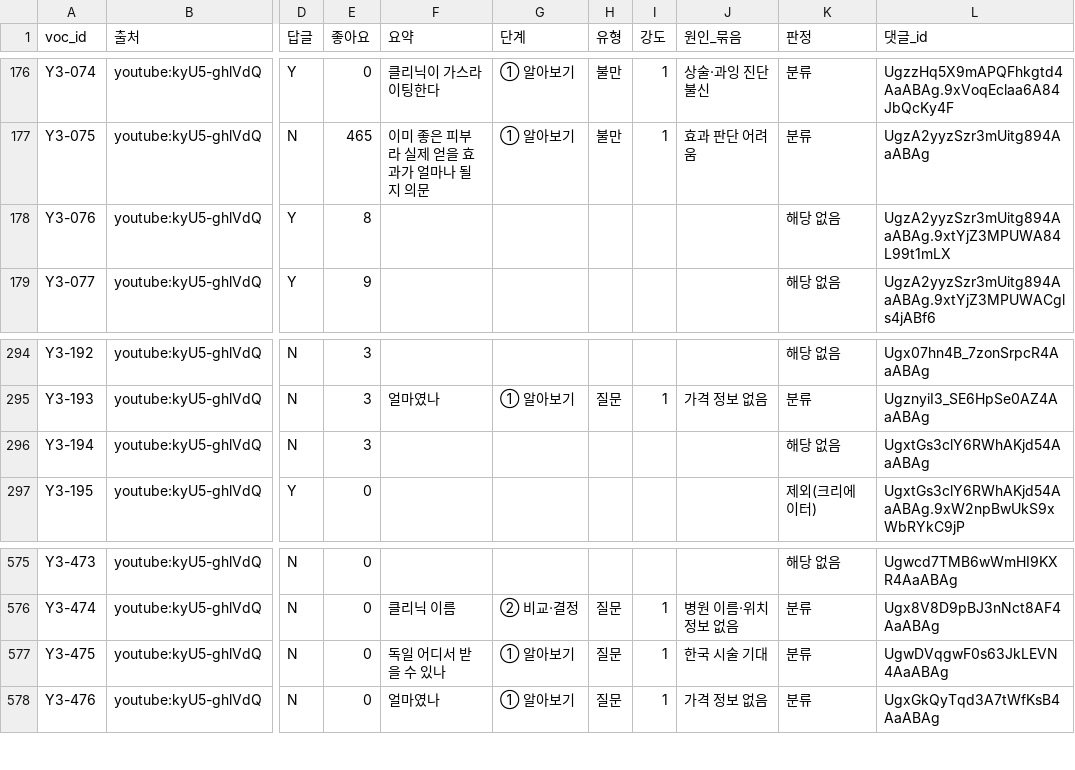
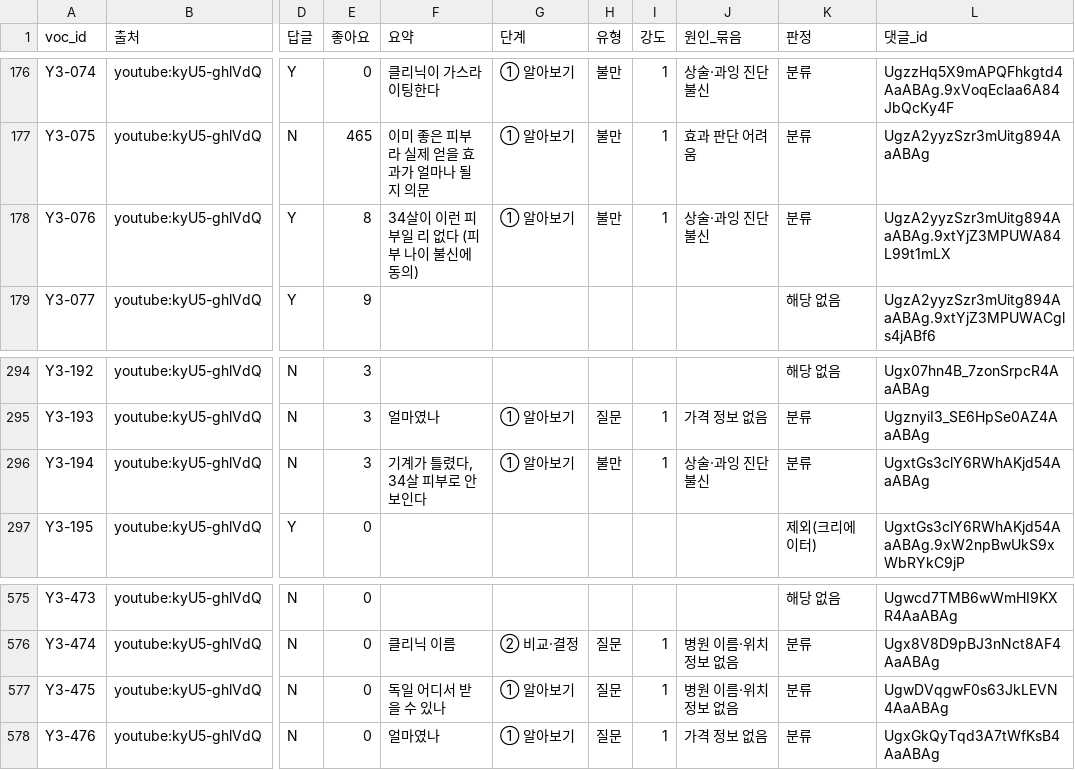
Before and after one commit to k-1026/AXA, a CSV file: painpoint/voc_classified.csv, drawn as a sheet; only a part is shown, gaps mark what is left out; the diff names each change by its address in the sheet, - before the commit and + after, or states it on an @@ line.

```diff
--- a/painpoint/voc_classified.csv
+++ b/painpoint/voc_classified.csv
-F178 (요약): (empty)
+F178 (요약): 34살이 이런 피부일 리 없다 (피부 나이 불신에 동의)
-G178 (단계): (empty)
+G178 (단계): ① 알아보기
-H178 (유형): (empty)
+H178 (유형): 불만
-I178 (강도): (empty)
+I178 (강도): 1
-J178 (원인_묶음): (empty)
+J178 (원인_묶음): 상술·과잉 진단 불신
-K178 (판정): 해당 없음
+K178 (판정): 분류
-F296 (요약): (empty)
+F296 (요약): 기계가 틀렸다, 34살 피부로 안 보인다
-G296 (단계): (empty)
+G296 (단계): ① 알아보기
-H296 (유형): (empty)
+H296 (유형): 불만
-I296 (강도): (empty)
+I296 (강도): 1
-J296 (원인_묶음): (empty)
+J296 (원인_묶음): 상술·과잉 진단 불신
-K296 (판정): 해당 없음
+K296 (판정): 분류
-J577 (원인_묶음): 한국 시술 기대
+J577 (원인_묶음): 병원 이름·위치 정보 없음
```
Also changed, not shown: 2 other files.
